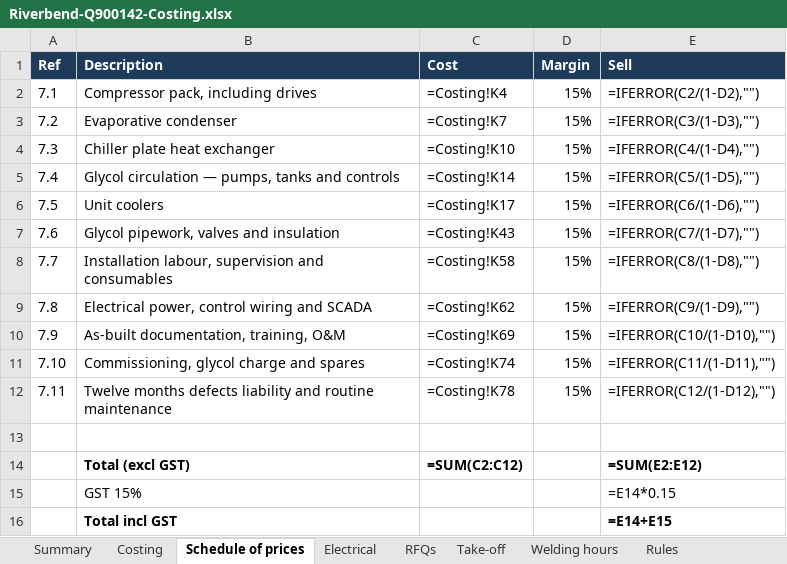
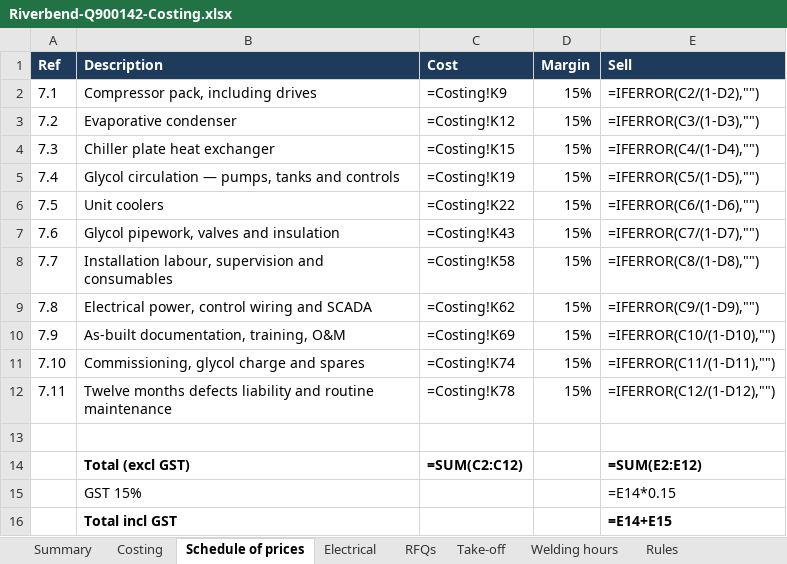
Before and after one commit to voorsprong-ai/voorsprong-ai.github.io, an Excel workbook: quote-builder/Riverbend-Q900142-Costing.xlsx, sheet Schedule of prices, drawn as a sheet; values as stored, in another font and other column widths than the file's, no borders; formulas without a stored value are shown as written; the diff names each change by its address in the sheet, - before the commit and + after, or states it on an @@ line.

Commit message:
job-specific RFQs, live tender schedule, welding line

```diff
--- a/quote-builder/Riverbend-Q900142-Costing.xlsx (sheet Schedule of prices)
+++ b/quote-builder/Riverbend-Q900142-Costing.xlsx (sheet Schedule of prices)
-C2 (Cost): =Costing!K4
+C2 (Cost): =Costing!K9
-C3 (Cost): =Costing!K7
+C3 (Cost): =Costing!K12
-C4 (Cost): =Costing!K10
+C4 (Cost): =Costing!K15
-C5 (Cost): =Costing!K14
+C5 (Cost): =Costing!K19
-C6 (Cost): =Costing!K17
+C6 (Cost): =Costing!K22
```
Also changed, not shown: sheet Costing, sheet Summary.
